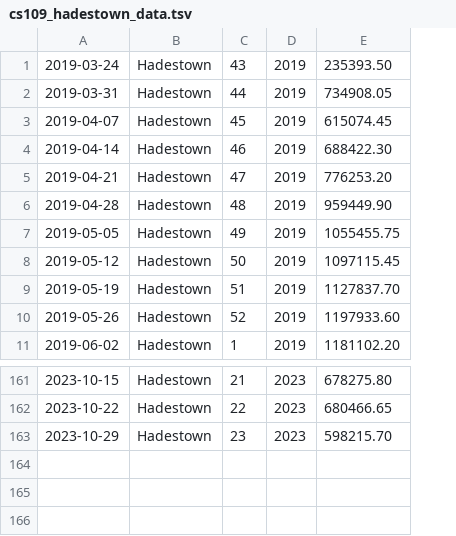
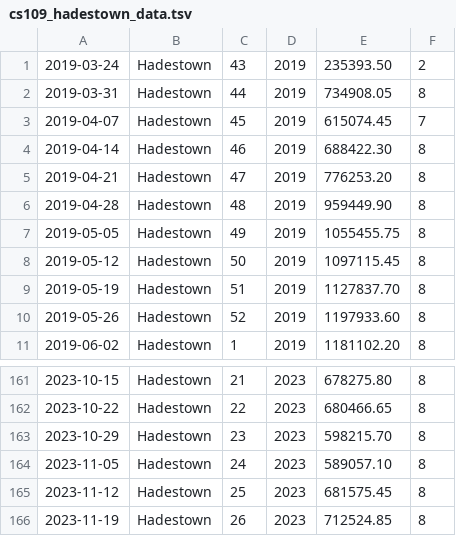
Before and after one commit to ecwood/broadway_grosses, a TSV file: cs109_hadestown_data.tsv, drawn as a sheet; only a part is shown, gaps mark what is left out; the diff names each change by its address in the sheet, - before the commit and + after, or states it on an @@ line.

```diff
--- a/cs109_hadestown_data.tsv
+++ b/cs109_hadestown_data.tsv
+column F, rows 1-11: 2 | 8 | 7 | 8 | 8 | 8 | 8 | 8 | 8 | 8 | 8; rows 161-163: all 8
+row 164: 2023-11-05 | Hadestown | 24 | 2023 | 589057.10 | 8
+row 165: 2023-11-12 | Hadestown | 25 | 2023 | 681575.45 | 8
+row 166: 2023-11-19 | Hadestown | 26 | 2023 | 712524.85 | 8
```
Also changed, not shown: 1 other file.
